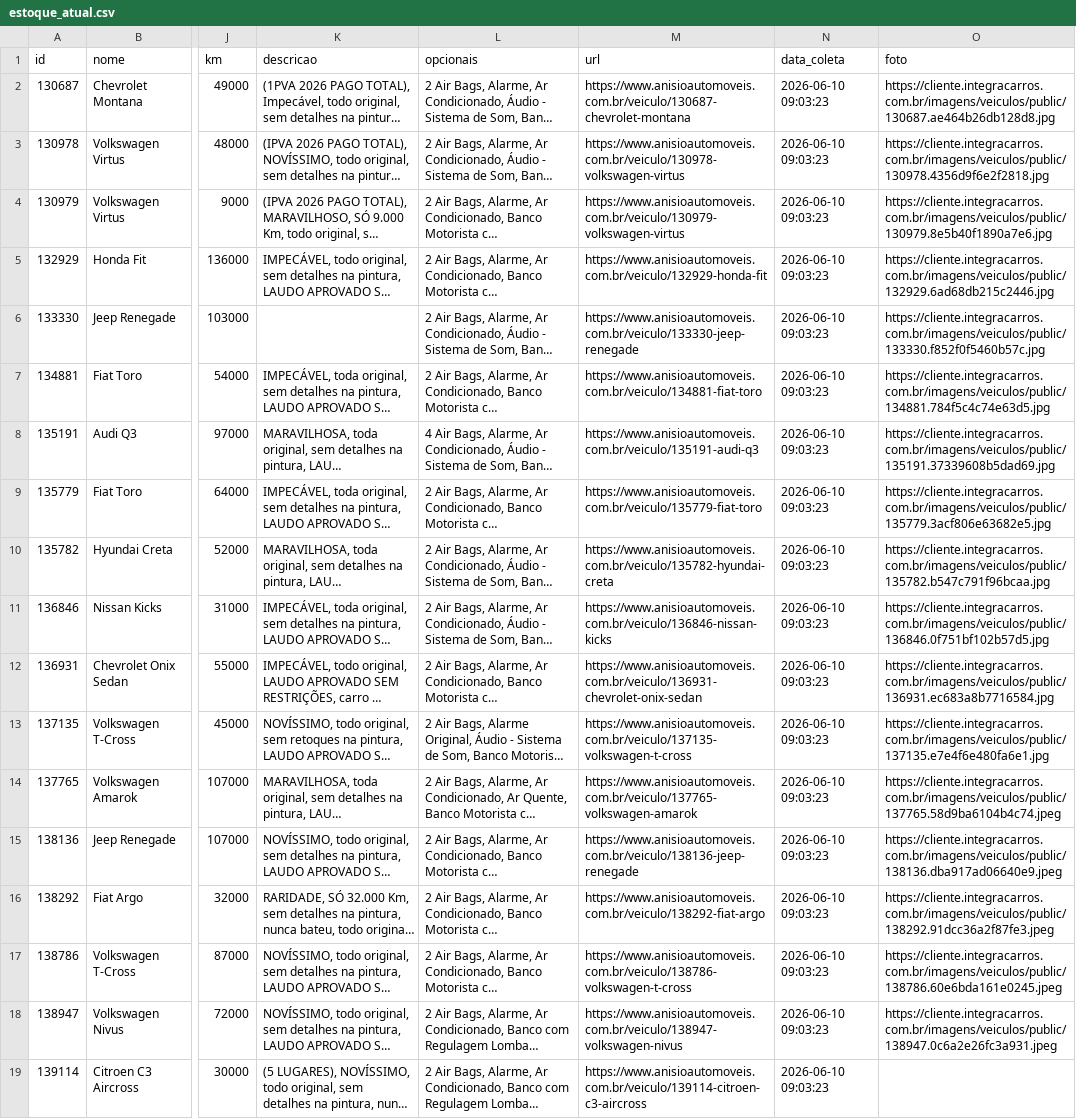
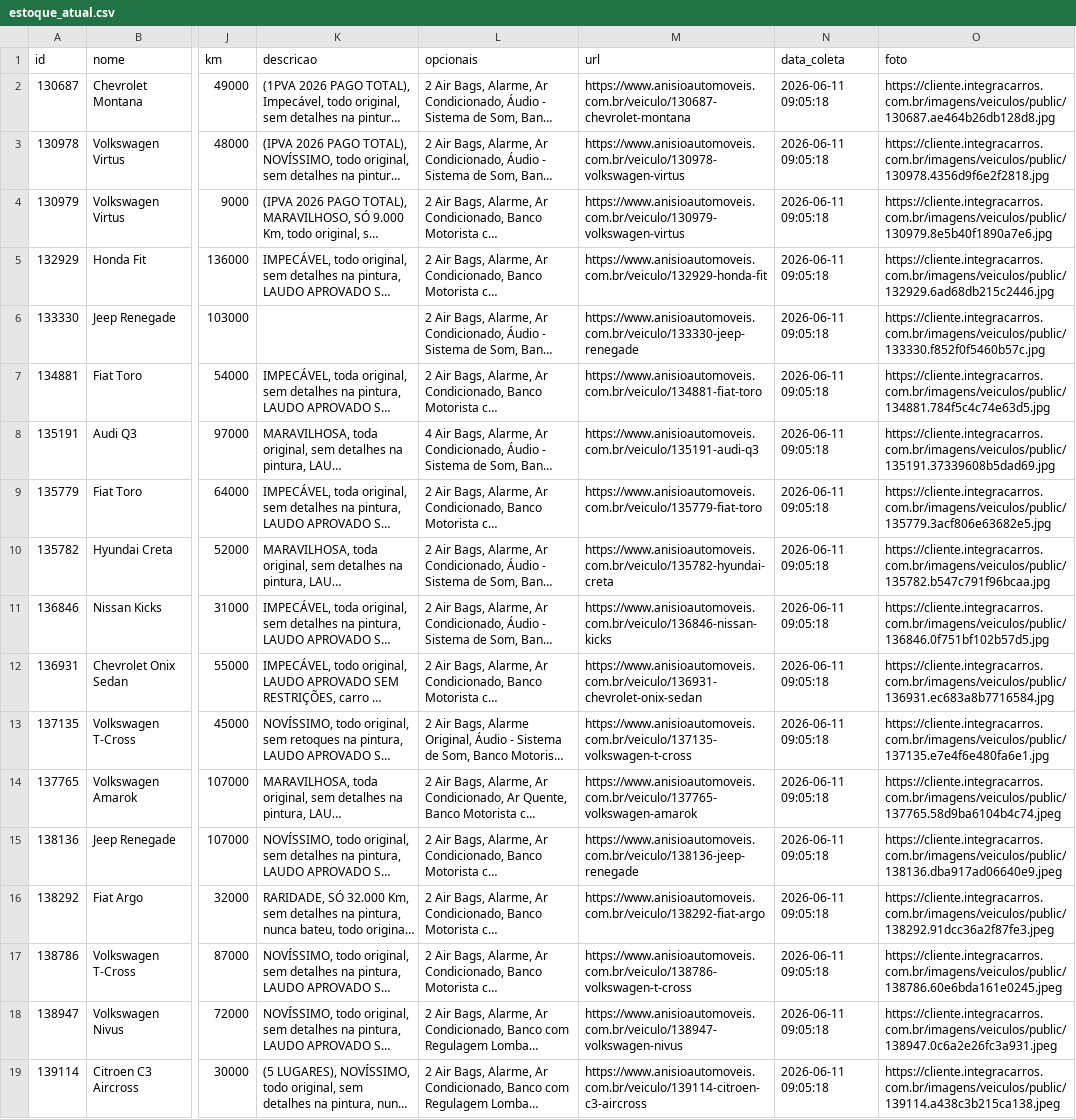
Before and after one commit to LucasPadula-Twelve/anisio-estoque, a CSV file: estoque_atual.csv, drawn as a sheet; only a part is shown, gaps mark what is left out; long unchanged cells end in …; the diff names each change by its address in the sheet, - before the commit and + after, or states it on an @@ line.

Commit message:
Atualização estoque 11/06/2026 09:05 - Feed Integra Carros

```diff
--- a/estoque_atual.csv
+++ b/estoque_atual.csv
-N2:N19 (data_coleta): 2026-06-10 09:03:23
+N2:N19 (data_coleta): 2026-06-11 09:05:18
-O19 (foto): (empty)
+O19 (foto): https://cliente.integracarros.com.br/imagens/veiculos/public/139114.a438c3b215ca138.jpeg
```
Also changed, not shown: 4 other files.
